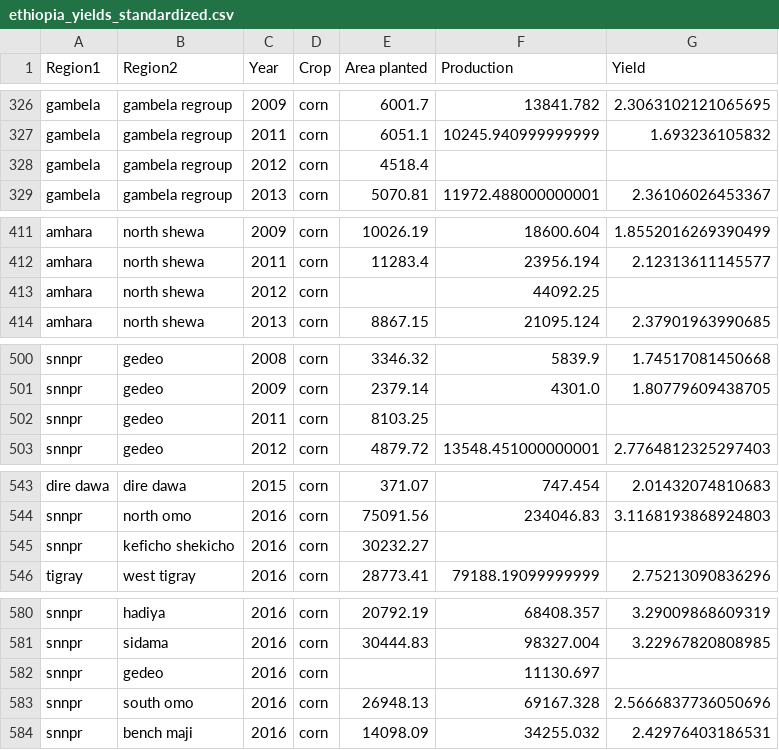
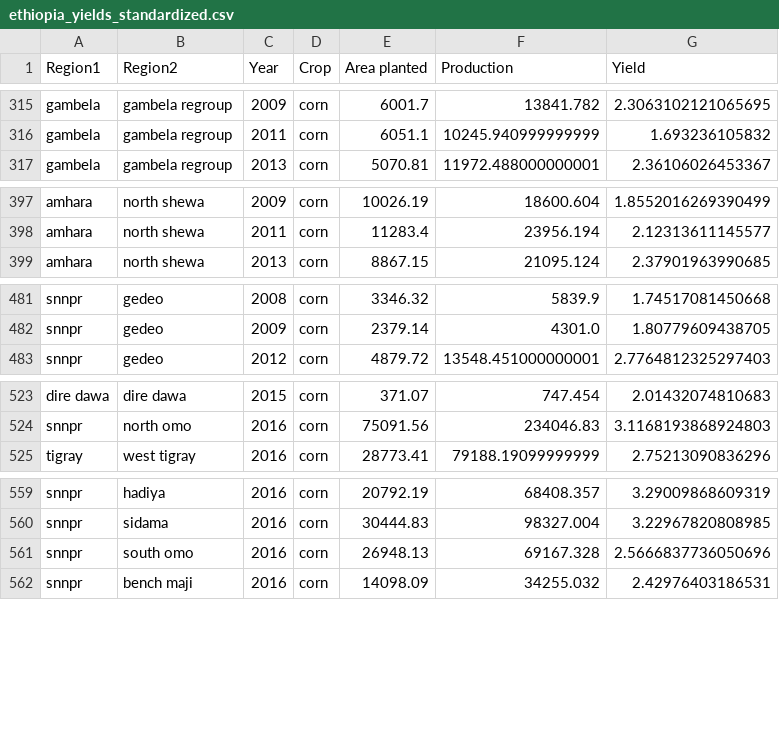
Before and after one commit to AnnaXWang/deep-transfer-learning-crop-prediction, a CSV file: code/static_data_files/ethiopia_yields_standardized.csv, drawn as a sheet; only a part is shown, gaps mark what is left out; the diff covers the shown part only.

```diff
--- a/code/static_data_files/ethiopia_yields_standardized.csv
+++ b/code/static_data_files/ethiopia_yields_standardized.csv
@@ -327,3 +316,2 @@ gambela,gambela regroup,2009,corn,6001.7,13841.782,2.3063102121065695
 gambela,gambela regroup,2011,corn,6051.1,10245.940999999999,1.693236105832
-gambela,gambela regroup,2012,corn,4518.4,,
 gambela,gambela regroup,2013,corn,5070.81,11972.488000000001,2.36106026453367
@@ -412,3 +398,2 @@ amhara,north shewa,2009,corn,10026.19,18600.604,1.8552016269390499
 amhara,north shewa,2011,corn,11283.4,23956.194,2.12313611145577
-amhara,north shewa,2012,corn,,44092.25,
 amhara,north shewa,2013,corn,8867.15,21095.124,2.37901963990685
@@ -501,3 +482,2 @@ snnpr,gedeo,2008,corn,3346.32,5839.9,1.74517081450668
 snnpr,gedeo,2009,corn,2379.14,4301.0,1.80779609438705
-snnpr,gedeo,2011,corn,8103.25,,
 snnpr,gedeo,2012,corn,4879.72,13548.451000000001,2.7764812325297403
@@ -544,3 +524,2 @@ dire dawa,dire dawa,2015,corn,371.07,747.454,2.01432074810683
 snnpr,north omo,2016,corn,75091.56,234046.83,3.1168193868924803
-snnpr,keficho shekicho,2016,corn,30232.27,,
 tigray,west tigray,2016,corn,28773.41,79188.19099999999,2.75213090836296
@@ -581,3 +560,2 @@ snnpr,hadiya,2016,corn,20792.19,68408.357,3.29009868609319
 snnpr,sidama,2016,corn,30444.83,98327.004,3.22967820808985
-snnpr,gedeo,2016,corn,,11130.697,
 snnpr,south omo,2016,corn,26948.13,69167.328,2.5666837736050696
```
Also changed, not shown: 17 removed rows elsewhere in this file, 1 other file.
